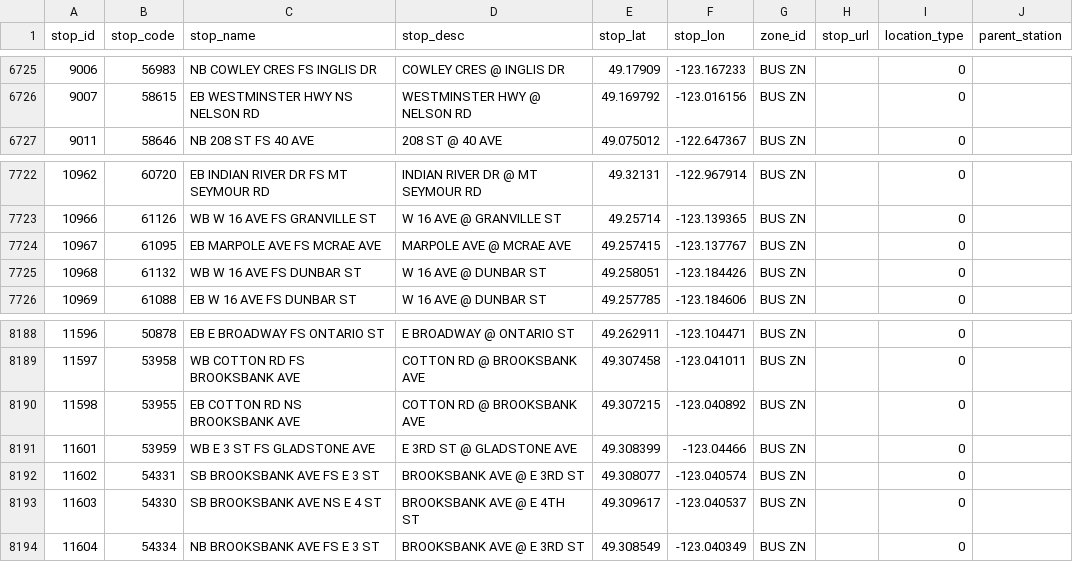
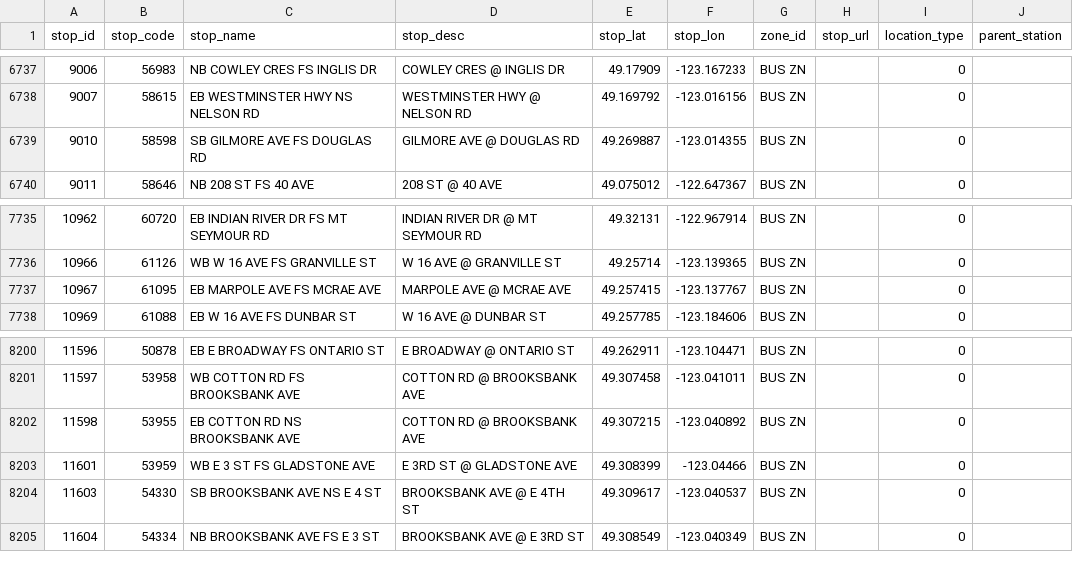
Before and after one commit to carsonyl/translink-derived-datasets, a CSV file: datasets/stops.csv, drawn as a sheet; only a part is shown, gaps mark what is left out; removed rows and columns are numbered as before the commit, all else as after; the diff covers the shown part only; the diff names each change by its address in the sheet, - before the commit and + after, or states it on an @@ line.

```diff
--- a/datasets/stops.csv
+++ b/datasets/stops.csv
+row 6739: 9010 | 58598 | SB GILMORE AVE FS DOUGLAS RD | GILMORE AVE @ DOUGLAS RD | 49.269887 | -123.014355 | BUS ZN |  | 0
-row 7725: 10968 | 61132 | WB W 16 AVE FS DUNBAR ST | W 16 AVE @ DUNBAR ST | 49.258051 | -123.184426 | BUS ZN |  | 0
-row 8192: 11602 | 54331 | SB BROOKSBANK AVE FS E 3 ST | BROOKSBANK AVE @ E 3RD ST | 49.308077 | -123.040574 | BUS ZN |  | 0
```
Also changed, not shown: 15 added rows elsewhere in this file, 1 other file.
